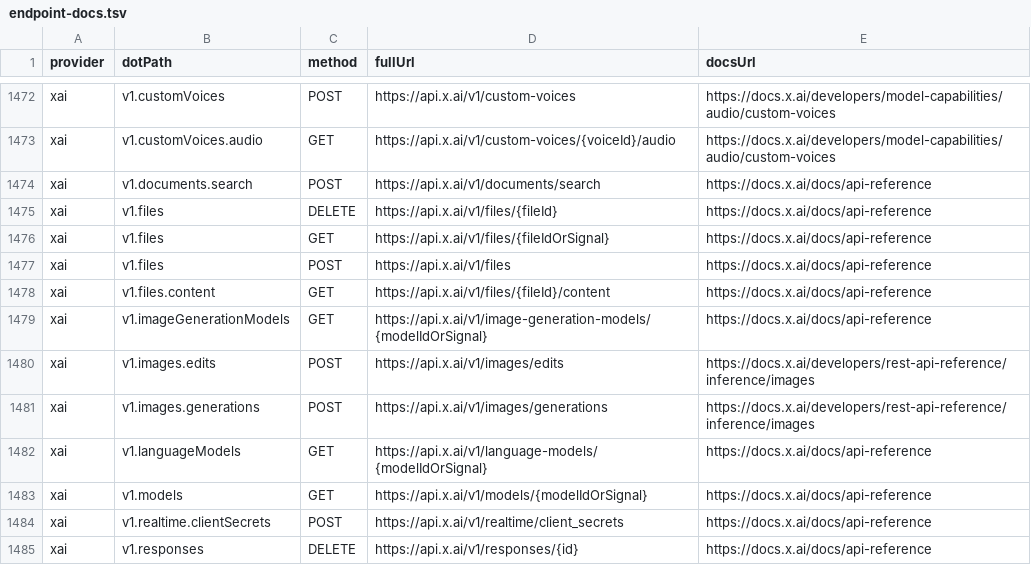
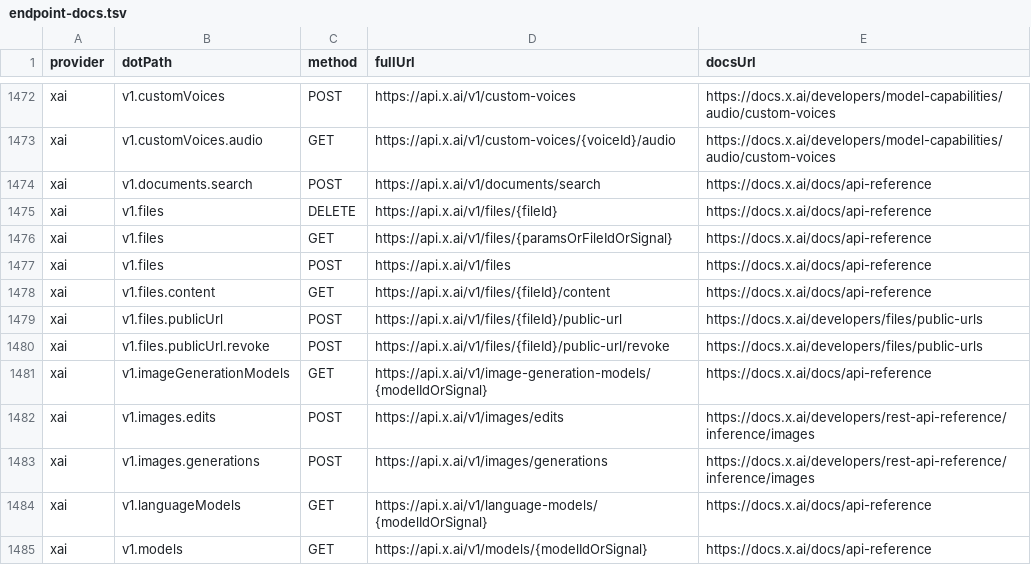
Before and after one commit to justintanner/apicity, a TSV file: scripts/endpoint-docs.tsv, drawn as a sheet; only a part is shown, gaps mark what is left out; the shorter side is filled out with more unchanged rows.

Commit message:
feat(xai): add files public URL endpoints (ac-3zvki)
Add xAI Files public URL coverage from the upstream Public URLs docs. The provider now exposes post.v1.files.publicUrl and post.v1.files.publicUrl.revoke, includes request/response types for public URL creation and revocation, and carries public_url/public_url_expires_at metadata through file list/get responses with list filter params.

Refresh the generated xAI README and example data so the public URL lifecycle is documented alongside Imagine storage_options.public_url coverage. Static xAI examples cover public URL creation, revocation, and public_url list filters without requiring a live recording.

Validation: pnpm run gen:examples:check; pnpm run lint:endpoints; pnpm run test:run tests/integration/xai-files-crud.test.ts tests/integration/examples-from-har.test.ts; pnpm run dev:preflight:fast -- xai; pnpm run dev:preflight:changed.

```diff
--- a/scripts/endpoint-docs.tsv
+++ b/scripts/endpoint-docs.tsv
@@ -1475,5 +1475,7 @@ xai	v1.documents.search	POST	https://api.x.ai/v1/documents/search	https://docs.x
 xai	v1.files	DELETE	https://api.x.ai/v1/files/{fileId}	https://docs.x.ai/docs/api-reference
-xai	v1.files	GET	https://api.x.ai/v1/files/{fileIdOrSignal}	https://docs.x.ai/docs/api-reference
+xai	v1.files	GET	https://api.x.ai/v1/files/{paramsOrFileIdOrSignal}	https://docs.x.ai/docs/api-reference
 xai	v1.files	POST	https://api.x.ai/v1/files	https://docs.x.ai/docs/api-reference
 xai	v1.files.content	GET	https://api.x.ai/v1/files/{fileId}/content	https://docs.x.ai/docs/api-reference
+xai	v1.files.publicUrl	POST	https://api.x.ai/v1/files/{fileId}/public-url	https://docs.x.ai/developers/files/public-urls
+xai	v1.files.publicUrl.revoke	POST	https://api.x.ai/v1/files/{fileId}/public-url/revoke	https://docs.x.ai/developers/files/public-urls
 xai	v1.imageGenerationModels	GET	https://api.x.ai/v1/image-generation-models/{modelIdOrSignal}	https://docs.x.ai/docs/api-reference
```
Also changed, not shown: 11 other files.
